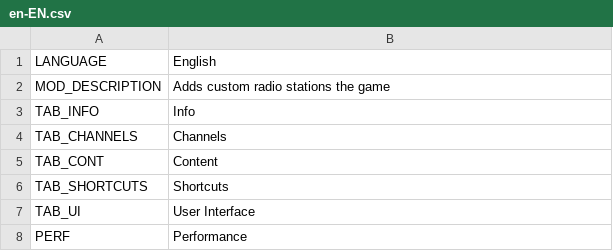
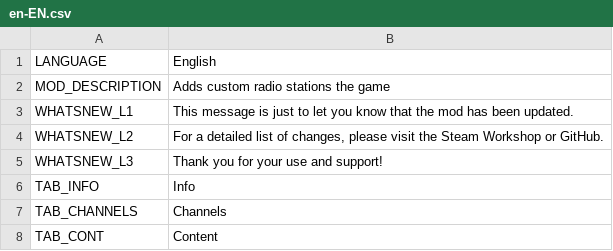
Before and after one commit to will258012/CSLMusicModRevisited, a CSV file: CSLMusicMod/Translations/en-EN.csv, drawn as a sheet; only a part is shown; the shorter side is filled out with more unchanged rows.

Commit message:
Add what's new message

```diff
--- a/CSLMusicMod/Translations/en-EN.csv
+++ b/CSLMusicMod/Translations/en-EN.csv
@@ -2,2 +2,5 @@
 MOD_DESCRIPTION,Adds custom radio stations the game
+WHATSNEW_L1,This message is just to let you know that the mod has been updated.
+WHATSNEW_L2,"For a detailed list of changes, please visit the Steam Workshop or GitHub."
+WHATSNEW_L3,Thank you for your use and support!
 TAB_INFO,Info
```
Also changed, not shown: CSLMusicMod/Translations/zh-CN.csv, 1 other file.
